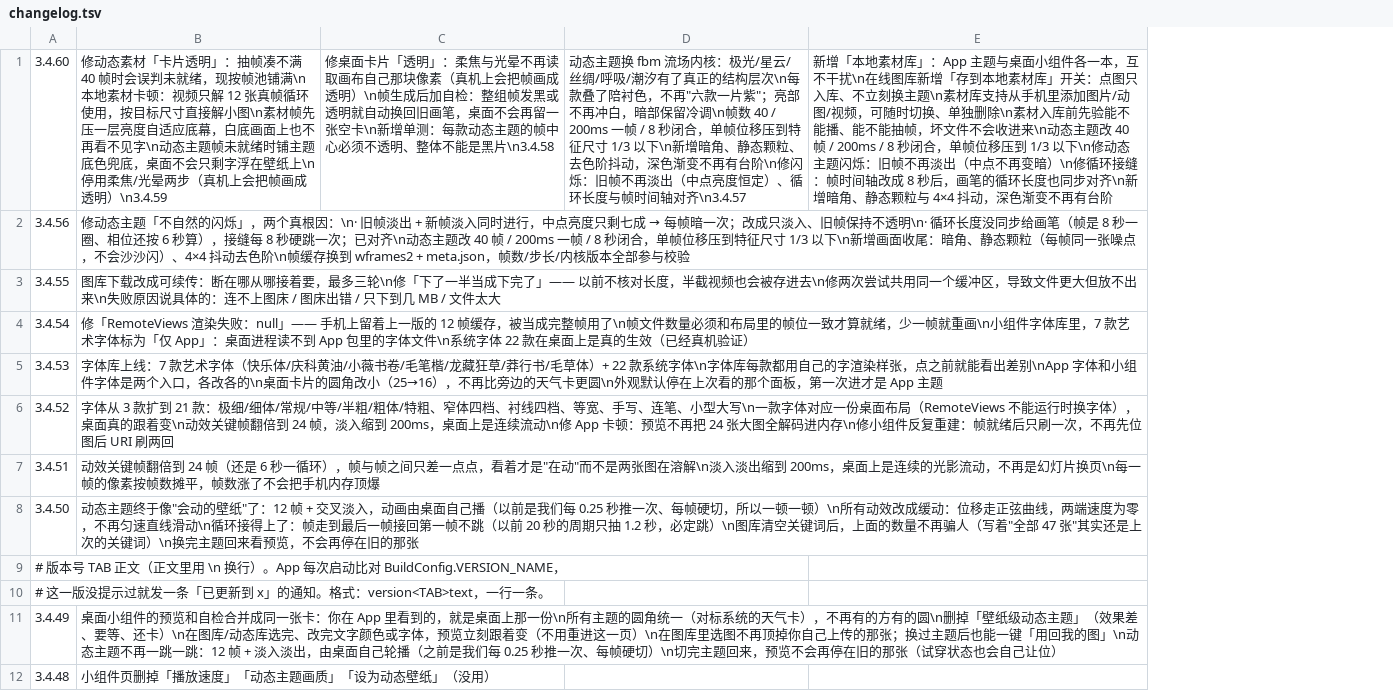
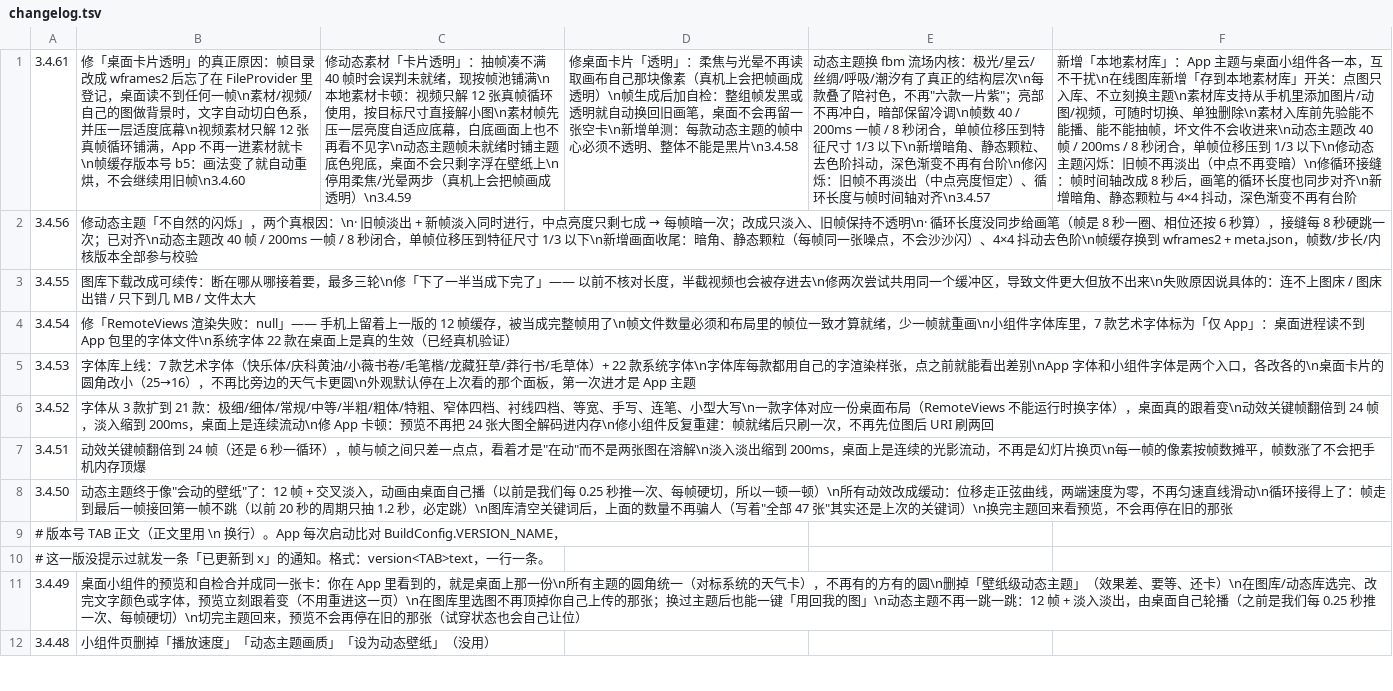
Before and after one commit to chuying8ban/campus-client, a TSV file: app/src/main/assets/changelog.tsv, drawn as a sheet; only a part is shown; the diff names each change by its address in the sheet, - before the commit and + after, or states it on an @@ line.

Commit message:
3.4.61：修 FileProvider 漏登记 wframes2（桌面透明真因）；照片背景文字切白+适度底幕；帧缓存 b5

```diff
--- a/app/src/main/assets/changelog.tsv
+++ b/app/src/main/assets/changelog.tsv
+column C, row 1: 修动态素材「卡片透明」：抽帧凑不满 40 帧时会误判未就绪，现按帧池铺满\n本地素材卡顿：视频只解 12 张真帧循环使用，按目标尺寸直接解小图\n素材帧先压一层亮度自适应底幕，白底画面上也不再看不见字\n动态主题帧未就绪时铺主题底色兜底，桌面不会只剩字浮在壁纸上\n停用柔焦/光晕两步（真机上会把帧画成透明）\n3.4.59
-A1: 3.4.60
+A1: 3.4.61
-B1: 修动态素材「卡片透明」：抽帧凑不满 40 帧时会误判未就绪，现按帧池铺满\n本地素材卡顿：视频只解 12 张真帧循环使用，按目标尺寸直接解小图\n素材帧先压一层亮度自适应底幕，白底画面上也不再看不见字\n动态主题帧未就绪时铺主题底色兜底，桌面不会只剩字浮在壁纸上\n停用柔焦/光晕两步（真机上会把帧画成透明）\n3.4.59
+B1: 修「桌面卡片透明」的真正原因：帧目录改成 wframes2 后忘了在 FileProvider 里登记，桌面读不到任何一帧\n素材/视频/自己的图做背景时，文字自动切白色系，并压一层适度底幕\n视频素材只解 12 张真帧循环铺满，App 不再一进素材就卡\n帧缓存版本号 b5：画法变了就自动重烘，不会继续用旧帧\n3.4.60
```
Also changed, not shown: 6 other files.
